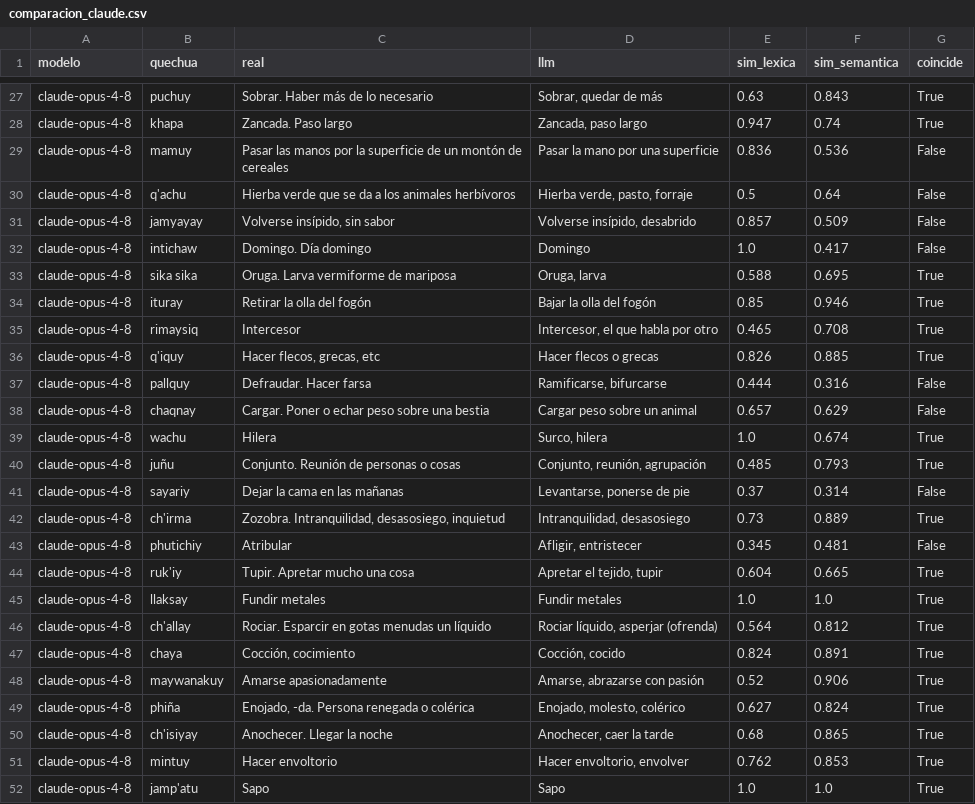
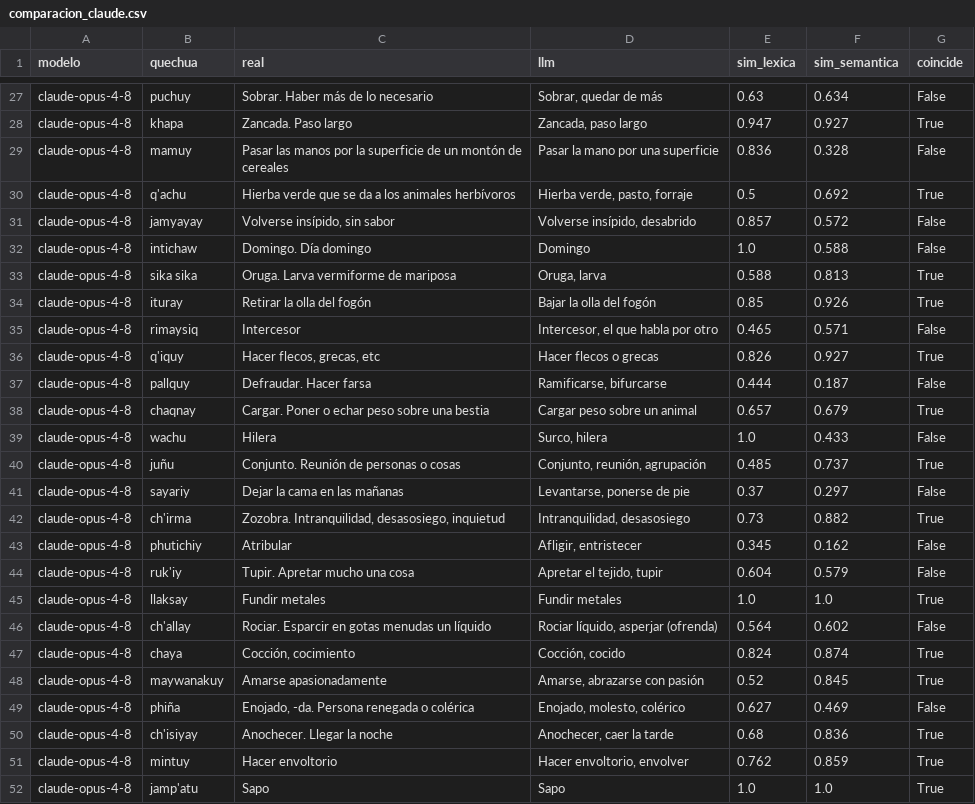
Before and after one commit to Maxbm19/TriloByte, a CSV file: data/comparacion_claude.csv, drawn as a sheet; only a part is shown, gaps mark what is left out; the diff covers the shown part only; the diff names each change by its address in the sheet, - before the commit and + after, or states it on an @@ line.

```diff
--- a/data/comparacion_claude.csv
+++ b/data/comparacion_claude.csv
-F27 (sim_semantica): 0.843
+F27 (sim_semantica): 0.634
-G27 (coincide): True
+G27 (coincide): False
-F28 (sim_semantica): 0.74
+F28 (sim_semantica): 0.927
-F29 (sim_semantica): 0.536
+F29 (sim_semantica): 0.328
-F30 (sim_semantica): 0.64
+F30 (sim_semantica): 0.692
-G30 (coincide): False
+G30 (coincide): True
-F31 (sim_semantica): 0.509
+F31 (sim_semantica): 0.572
-F32 (sim_semantica): 0.417
+F32 (sim_semantica): 0.588
-F33 (sim_semantica): 0.695
+F33 (sim_semantica): 0.813
-F34 (sim_semantica): 0.946
+F34 (sim_semantica): 0.926
-F35 (sim_semantica): 0.708
+F35 (sim_semantica): 0.571
-G35 (coincide): True
+G35 (coincide): False
-F36 (sim_semantica): 0.885
+F36 (sim_semantica): 0.927
-F37 (sim_semantica): 0.316
+F37 (sim_semantica): 0.187
-F38 (sim_semantica): 0.629
+F38 (sim_semantica): 0.679
-G38 (coincide): False
+G38 (coincide): True
-F39 (sim_semantica): 0.674
+F39 (sim_semantica): 0.433
-G39 (coincide): True
+G39 (coincide): False
-F40 (sim_semantica): 0.793
+F40 (sim_semantica): 0.737
-F41 (sim_semantica): 0.314
+F41 (sim_semantica): 0.297
-F42 (sim_semantica): 0.889
+F42 (sim_semantica): 0.882
-F43 (sim_semantica): 0.481
+F43 (sim_semantica): 0.162
-F44 (sim_semantica): 0.665
+F44 (sim_semantica): 0.579
-G44 (coincide): True
+G44 (coincide): False
-F46 (sim_semantica): 0.812
+F46 (sim_semantica): 0.602
-G46 (coincide): True
+G46 (coincide): False
-F47 (sim_semantica): 0.891
+F47 (sim_semantica): 0.874
-F48 (sim_semantica): 0.906
+F48 (sim_semantica): 0.845
-F49 (sim_semantica): 0.824
+F49 (sim_semantica): 0.469
-G49 (coincide): True
+G49 (coincide): False
-F50 (sim_semantica): 0.865
+F50 (sim_semantica): 0.836
-F51 (sim_semantica): 0.853
+F51 (sim_semantica): 0.859
```
Also changed, not shown: 94 edited cells elsewhere in this file, 17 other files.
